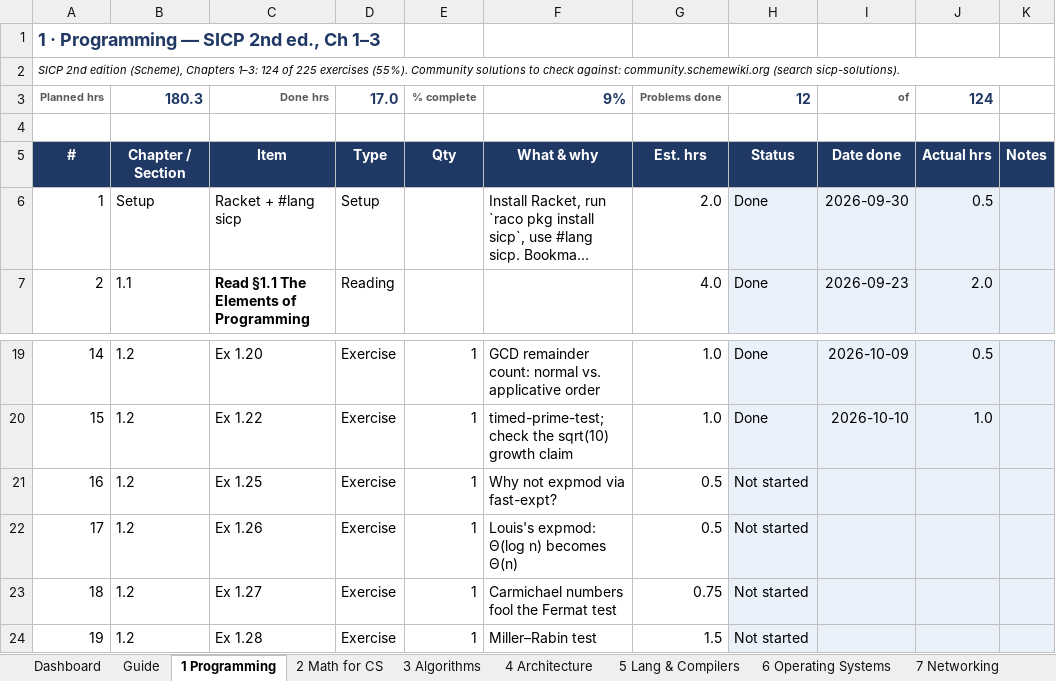
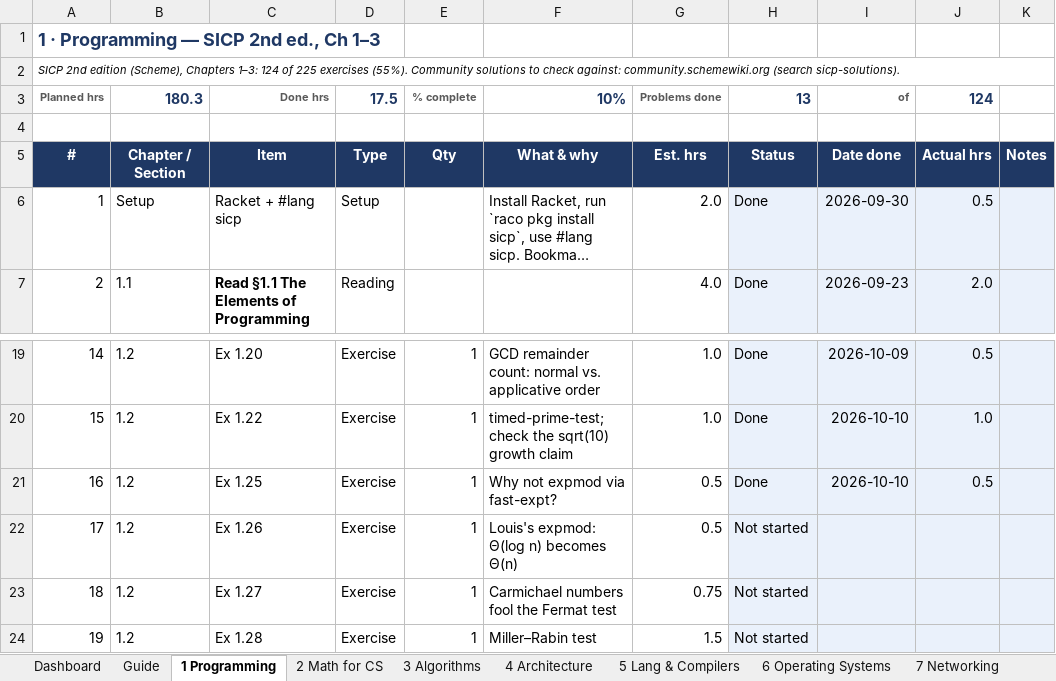
Before and after one commit to RandomWrecher/TYCS, an Excel workbook: TYCS_Study_Plan_Tracker.xlsx, sheet 1 Programming, drawn as a sheet; only a part is shown, gaps mark what is left out; long unchanged cells end in …; values as stored, in another font and other column widths than the file's, no borders; conditional formats not drawn; the diff names each change by its address in the sheet, - before the commit and + after, or states it on an @@ line.

```diff
--- a/TYCS_Study_Plan_Tracker.xlsx (sheet 1 Programming)
+++ b/TYCS_Study_Plan_Tracker.xlsx (sheet 1 Programming)
-D3: 17.0
+D3: 17.5
-F3: 9%
+F3: 10%
-H3: 12
+H3: 13
-H21: Not started
+H21: Done
-I21: (empty)
+I21: 2026-10-10
-J21: (empty)
+J21: 0.5
```
Also changed, not shown: sheet Dashboard, 9 other files.
